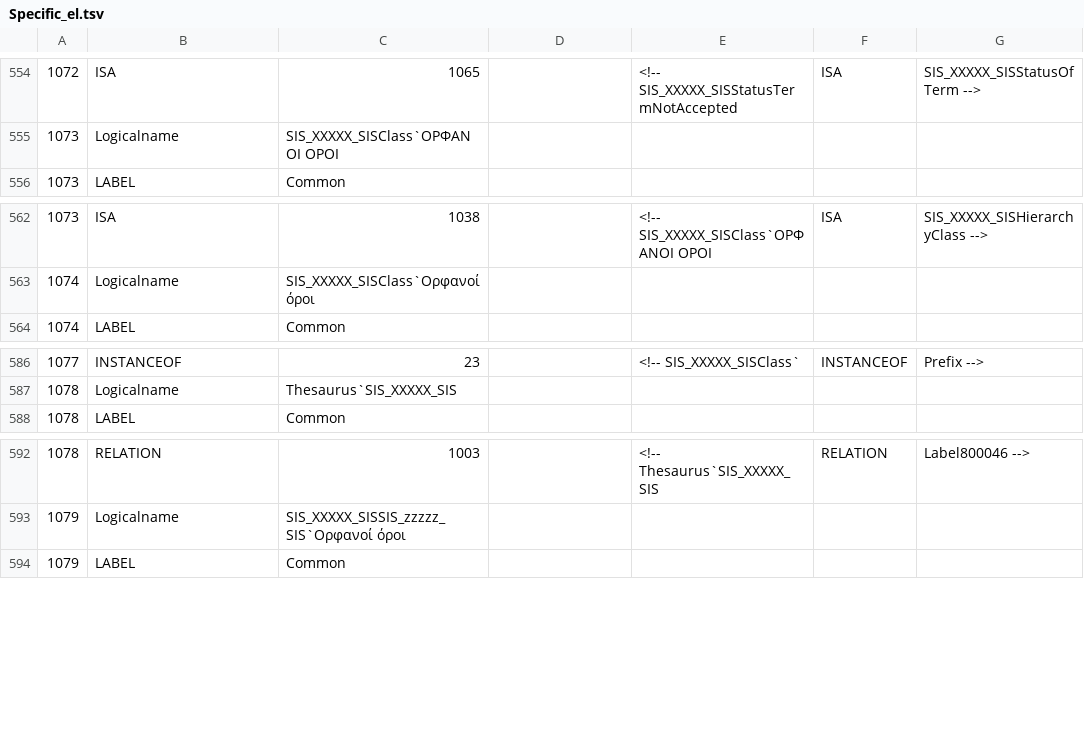
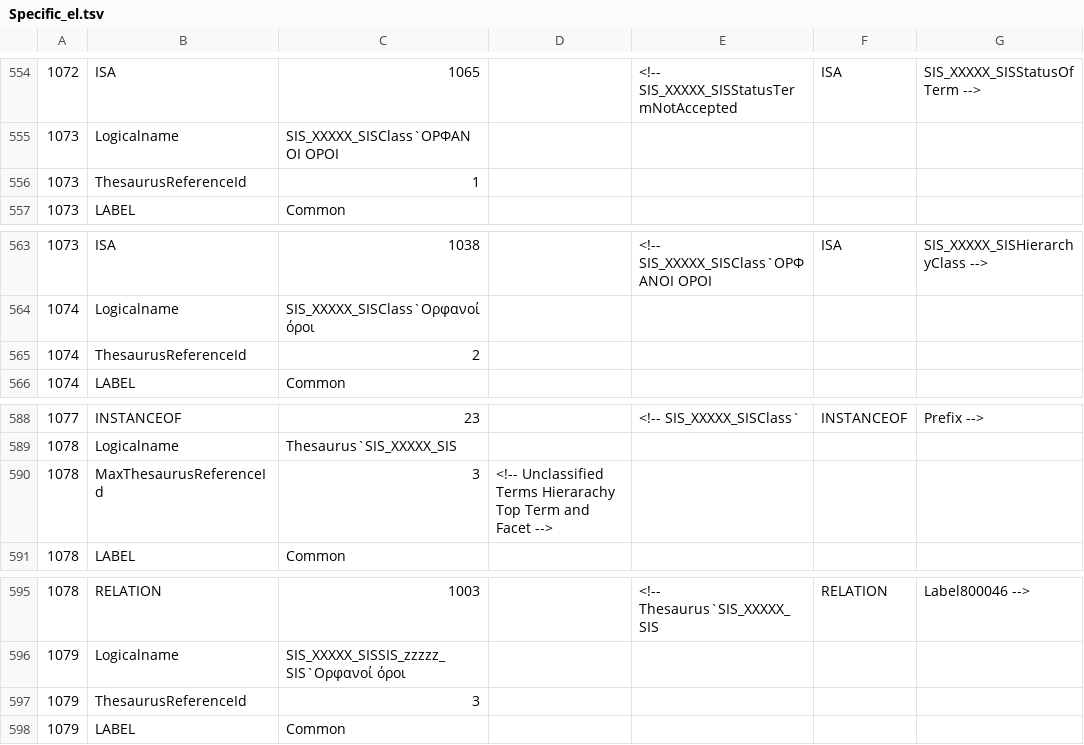
Before and after one commit to isl/THEMAS, a TSV file: src/main/resources/THEMAS_DB_FOLDER/TSVs/System/Specific_el.tsv, drawn as a sheet; only a part is shown, gaps mark what is left out; the diff names each change by its address in the sheet, - before the commit and + after, or states it on an @@ line.

Commit message:
TMSAPI using Thesaurus counter in order to create Facet/ Hierarchies/ Terms and transliterations

```diff
--- a/src/main/resources/THEMAS_DB_FOLDER/TSVs/System/Specific_el.tsv
+++ b/src/main/resources/THEMAS_DB_FOLDER/TSVs/System/Specific_el.tsv
+row 556: 1073 | ThesaurusReferenceId | 1
+row 565: 1074 | ThesaurusReferenceId | 2
+row 590: 1078 | MaxThesaurusReferenceId | 3 | <!-- Unclassified Terms Hierarachy Top Term and Facet -->
+row 597: 1079 | ThesaurusReferenceId | 3
```
Also changed, not shown: src/main/resources/THEMAS_DB_FOLDER/TSVs/System/Specific_en.tsv, 18 other files.
